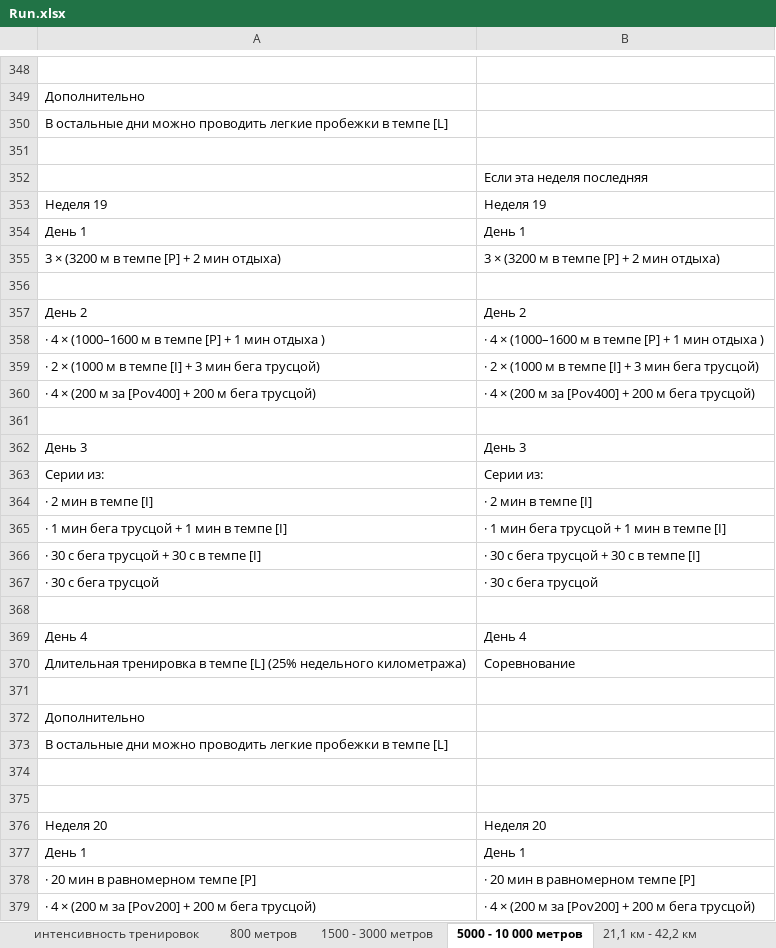
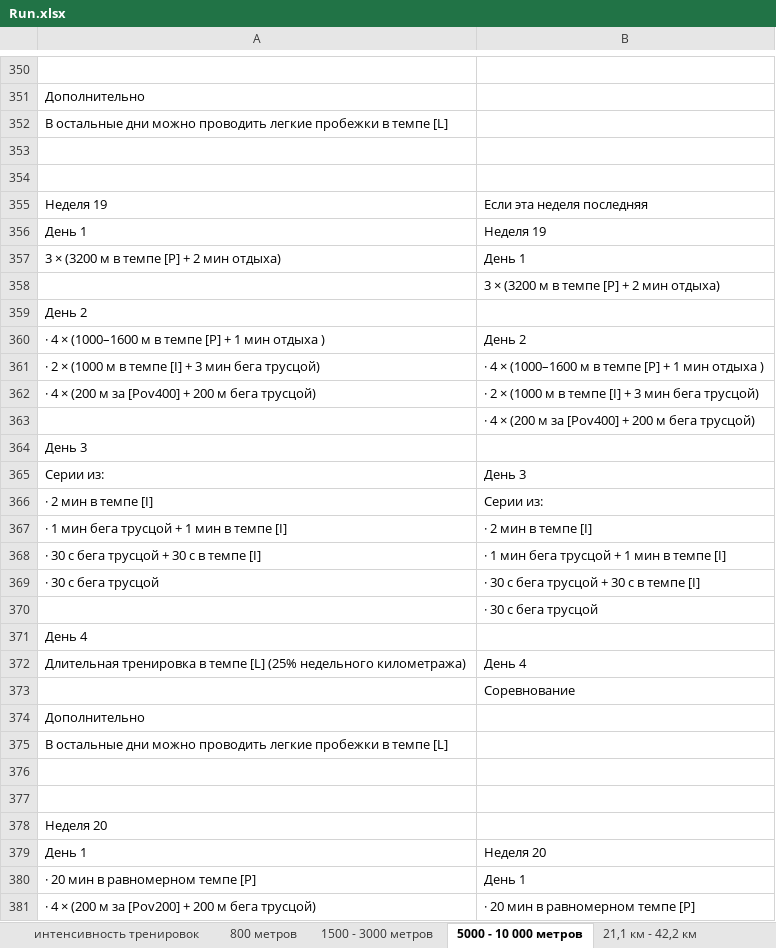
Before and after one commit to Huttsc2/StepByStepToAnEasyJog, an Excel workbook: StepByStepToAnEasyJog/Table/Run.xlsx, sheet 5000 - 10 000 метров, drawn as a sheet; only a part is shown, gaps mark what is left out; values as stored, in another font and other column widths than the file's, no cell formats; removed rows and columns are numbered as before the commit, all else as after; the diff covers the shown part only; the diff names each change by its address in the sheet, - before the commit and + after, or states it on an @@ line.

```diff
--- a/StepByStepToAnEasyJog/Table/Run.xlsx (sheet 5000 - 10 000 метров)
+++ b/StepByStepToAnEasyJog/Table/Run.xlsx (sheet 5000 - 10 000 метров)
-row 352:  | Если эта неделя последняя
-row 353: Неделя 19 | Неделя 19
-row 354: День 1 | День 1
-row 355: 3 × (3200 м в темпе [P] + 2 мин отдыха) | 3 × (3200 м в темпе [P] + 2 мин отдыха)
+row 355: Неделя 19 | Если эта неделя последняя
+row 356: День 1 | Неделя 19
+row 357: 3 × (3200 м в темпе [P] + 2 мин отдыха) | День 1
+row 358:  | 3 × (3200 м в темпе [P] + 2 мин отдыха)
-B359: День 2
+B359: (empty)
-B360: · 4 × (1000–1600 м в темпе [P] + 1 мин отдыха )
+B360: День 2
-B361: · 2 × (1000 м в темпе [I] + 3 мин бега трусцой)
+B361: · 4 × (1000–1600 м в темпе [P] + 1 мин отдыха )
-B362: · 4 × (200 м за [Pov400] + 200 м бега трусцой)
+B362: · 2 × (1000 м в темпе [I] + 3 мин бега трусцой)
-B363: (empty)
+B363: · 4 × (200 м за [Pov400] + 200 м бега трусцой)
-B364: День 3
+B364: (empty)
-B365: Серии из:
+B365: День 3
-B366: · 2 мин в темпе [I]
+B366: Серии из:
-B367: · 1 мин бега трусцой + 1 мин в темпе [I]
+B367: · 2 мин в темпе [I]
-B368: · 30 с бега трусцой + 30 с в темпе [I]
+B368: · 1 мин бега трусцой + 1 мин в темпе [I]
-B369: · 30 с бега трусцой
+B369: · 30 с бега трусцой + 30 с в темпе [I]
-B370: (empty)
+B370: · 30 с бега трусцой
-B371: День 4
+B371: (empty)
-B372: Соревнование
+B372: День 4
-B373: (empty)
+B373: Соревнование
-B378: Неделя 20
+B378: (empty)
-B379: День 1
+B379: Неделя 20
-B380: · 20 мин в равномерном темпе [P]
+B380: День 1
-B381: · 4 × (200 м за [Pov200] + 200 м бега трусцой)
+B381: · 20 мин в равномерном темпе [P]
```
Also changed, not shown: 2 added rows and 60 edited cells elsewhere in this sheet, cell formats, 24 other files.
